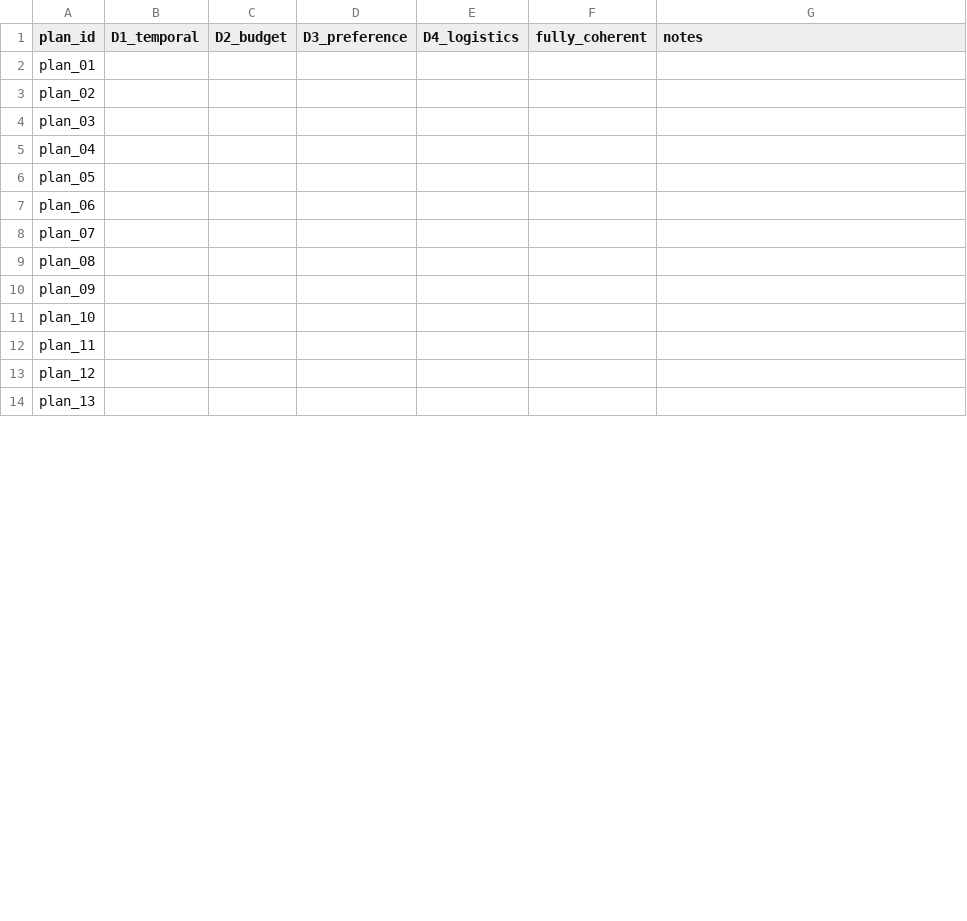
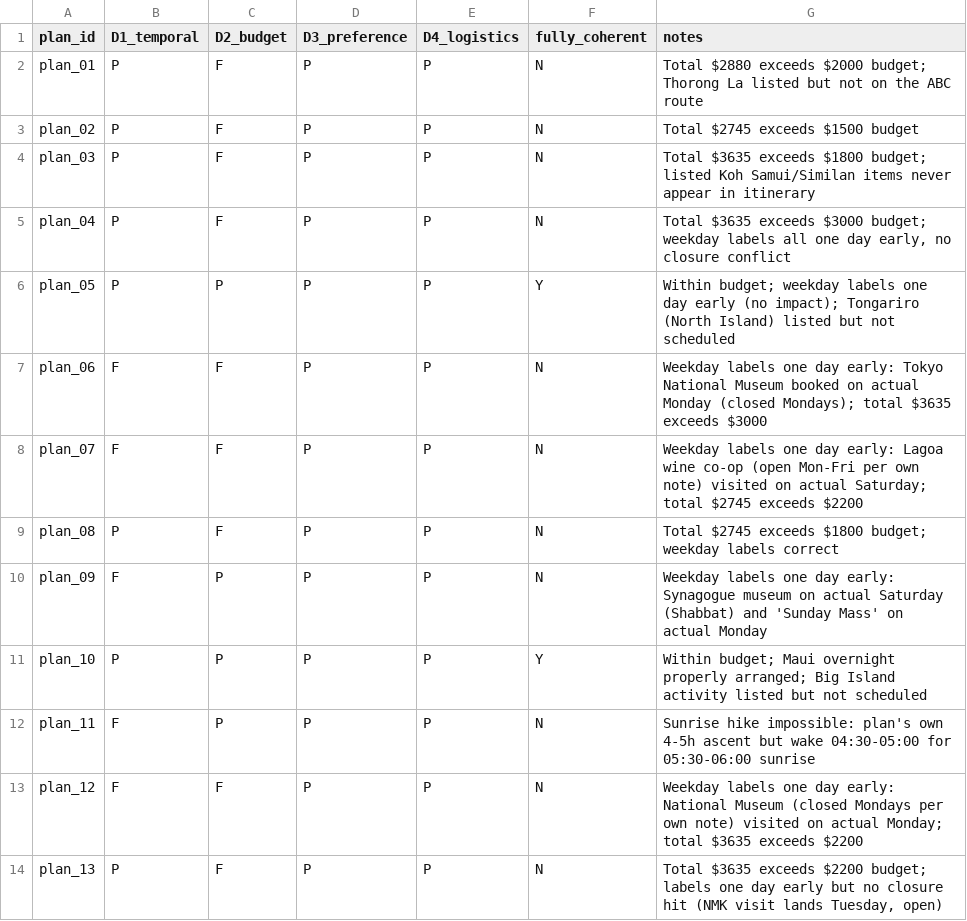
Before and after one commit to abhikank90/voyager-tpf, a CSV file: results/v1.5/h2c/author/author_scores.csv, drawn as a sheet; only a part is shown; the diff covers the shown part only.

Commit message:
v1.5: H2c score sheets and unblinding key

```diff
--- a/results/v1.5/h2c/author/author_scores.csv
+++ b/results/v1.5/h2c/author/author_scores.csv
@@ -1,14 +1,14 @@
 plan_id,D1_temporal,D2_budget,D3_preference,D4_logistics,fully_coherent,notes
-plan_01,,,,,,
-plan_02,,,,,,
-plan_03,,,,,,
-plan_04,,,,,,
-plan_05,,,,,,
-plan_06,,,,,,
-plan_07,,,,,,
-plan_08,,,,,,
-plan_09,,,,,,
-plan_10,,,,,,
-plan_11,,,,,,
-plan_12,,,,,,
-plan_13,,,,,,
+plan_01,P,F,P,P,N,"Total $2880 exceeds $2000 budget; Thorong La listed but not on the ABC route"
+plan_02,P,F,P,P,N,"Total $2745 exceeds $1500 budget"
+plan_03,P,F,P,P,N,"Total $3635 exceeds $1800 budget; listed Koh Samui/Similan items never appear in itinerary"
+plan_04,P,F,P,P,N,"Total $3635 exceeds $3000 budget; weekday labels all one day early, no closure conflict"
+plan_05,P,P,P,P,Y,"Within budget; weekday labels one day early (no impact); Tongariro (North Island) listed but not scheduled"
+plan_06,F,F,P,P,N,"Weekday labels one day early: Tokyo National Museum booked on actual Monday (closed Mondays); total $3635 exceeds $3000"
+plan_07,F,F,P,P,N,"Weekday labels one day early: Lagoa wine co-op (open Mon-Fri per own note) visited on actual Saturday; total $2745 exceeds $2200"
+plan_08,P,F,P,P,N,"Total $2745 exceeds $1800 budget; weekday labels correct"
+plan_09,F,P,P,P,N,"Weekday labels one day early: Synagogue museum on actual Saturday (Shabbat) and 'Sunday Mass' on actual Monday"
+plan_10,P,P,P,P,Y,"Within budget; Maui overnight properly arranged; Big Island activity listed but not scheduled"
+plan_11,F,P,P,P,N,"Sunrise hike impossible: plan's own 4-5h ascent but wake 04:30-05:00 for 05:30-06:00 sunrise"
+plan_12,F,F,P,P,N,"Weekday labels one day early: National Museum (closed Mondays per own note) visited on actual Monday; total $3635 exceeds $2200"
+plan_13,P,F,P,P,N,"Total $3635 exceeds $2200 budget; labels one day early but no closure hit (NMK visit lands Tuesday, open)"
```
Also changed, not shown: 102 edited cells elsewhere in this file, results/v1.5/h2c/rater/rater_scores.csv, 1 other file.
